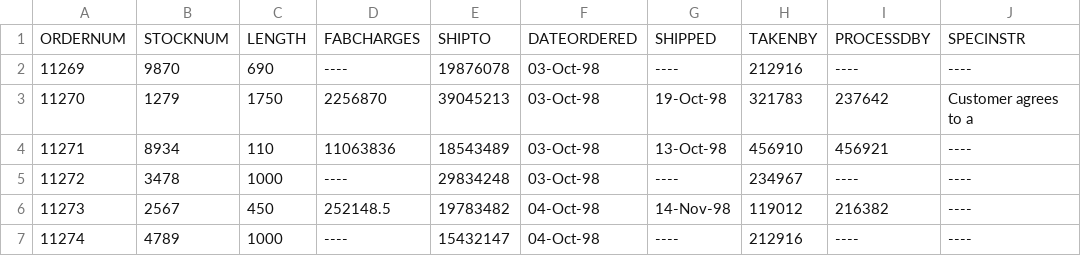
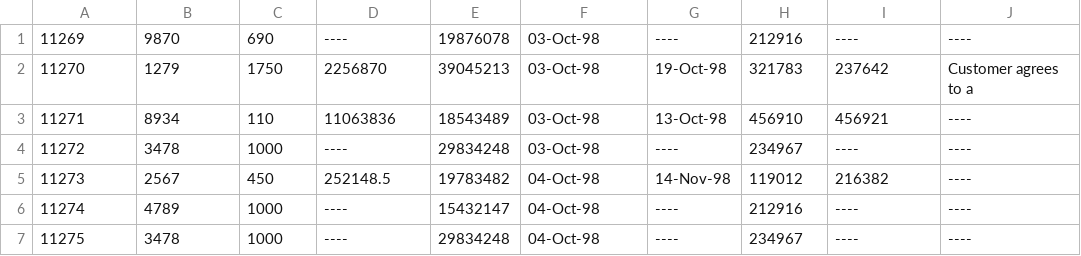
Before and after one commit to santosh32/spring-blog, a CSV file: Notes_apps/template/sf-seed-data-loader/src/main/resources/order.csv, drawn as a sheet; only a part is shown; the shorter side is filled out with more unchanged rows.

```diff
--- a/Notes_apps/template/sf-seed-data-loader/src/main/resources/order.csv
+++ b/Notes_apps/template/sf-seed-data-loader/src/main/resources/order.csv
@@ -1,2 +1 @@
-ORDERNUM,STOCKNUM,LENGTH,FABCHARGES,SHIPTO,DATEORDERED,SHIPPED,TAKENBY,PROCESSDBY,SPECINSTR
 11269,9870,690,----,19876078,03-Oct-98,----,212916,----,----
```
Also changed, not shown: Notes_apps/template/sf-seed-data-loader/src/main/resources/customer.csv, Notes_apps/template/sf-seed-data-loader/src/main/resources/employee.csv, 5 other files.
